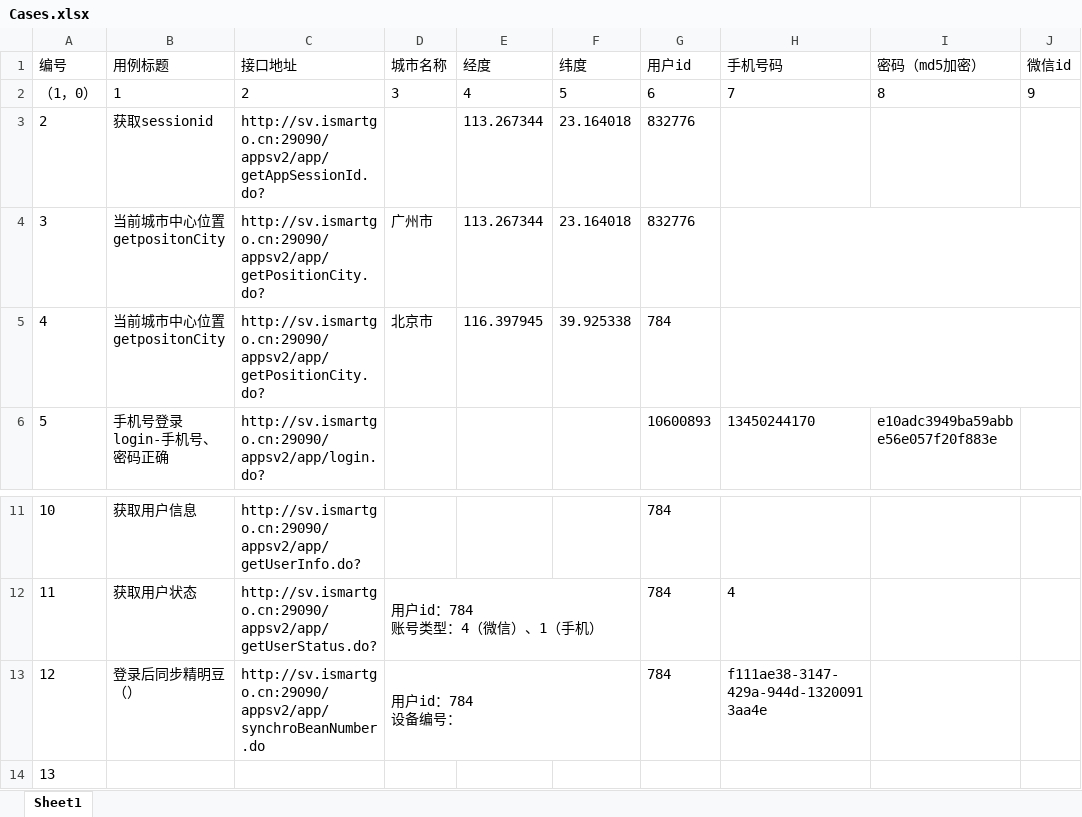
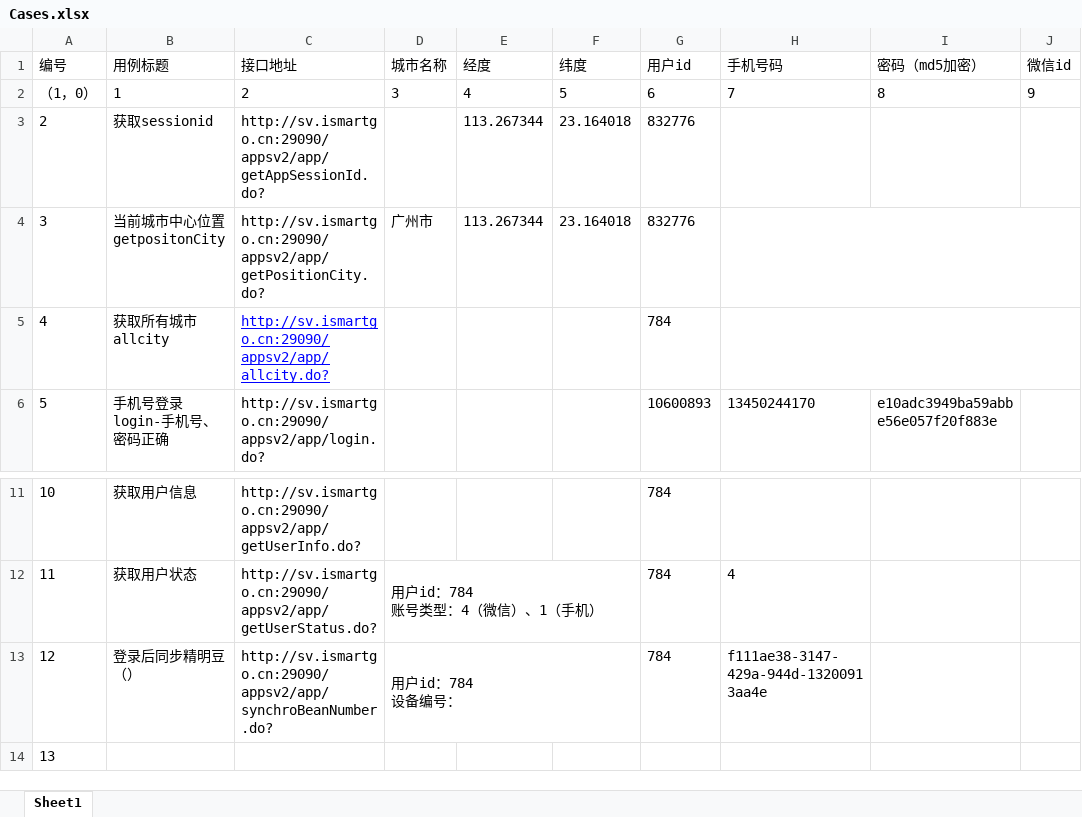
Before and after one commit to cjiangym/InterfaceTesting, an Excel workbook: InterfaceTesting/Cases.xlsx, sheet Sheet1, drawn as a sheet; only a part is shown, gaps mark what is left out; values as stored, in another font and other column widths than the file's, no borders; the diff names each change by its address in the sheet, - before the commit and + after, or states it on an @@ line.

```diff
--- a/InterfaceTesting/Cases.xlsx (sheet Sheet1)
+++ b/InterfaceTesting/Cases.xlsx (sheet Sheet1)
-B5 (用例标题): 当前城市中心位置getpositonCity
+B5 (用例标题): 获取所有城市allcity
-C5 (接口地址): http://sv.ismartgo.cn:29090/appsv2/app/getPositionCity.do?
+C5 (接口地址): http://sv.ismartgo.cn:29090/appsv2/app/allcity.do?
@@ C5 underline: off → on, text colour: black → #0000FF @@
-D5 (城市名称): 北京市
+D5 (城市名称): (empty)
-E5 (经度): 116.397945
+E5 (经度): (empty)
-F5 (纬度): 39.925338
+F5 (纬度): (empty)
-C13 (接口地址): http://sv.ismartgo.cn:29090/appsv2/app/synchroBeanNumber.do
+C13 (接口地址): http://sv.ismartgo.cn:29090/appsv2/app/synchroBeanNumber.do?
```
Also changed, not shown: 14 other files.
